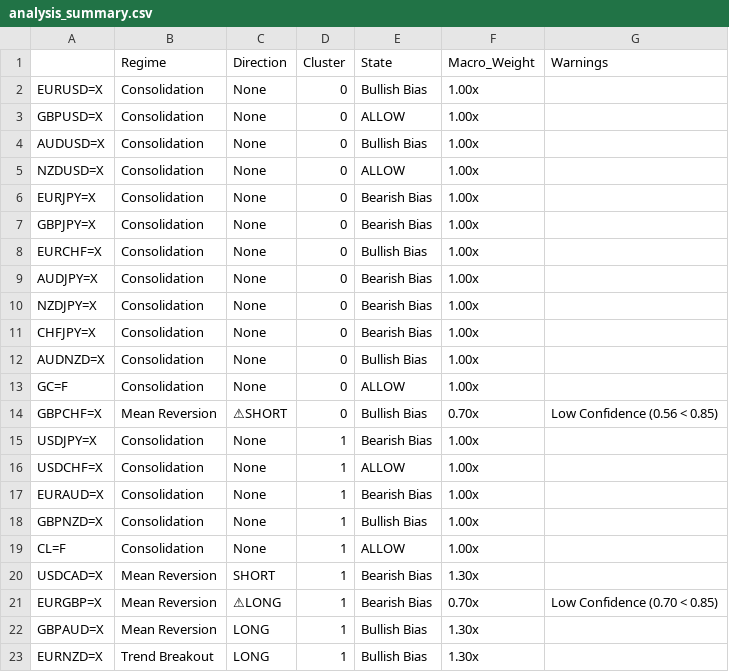
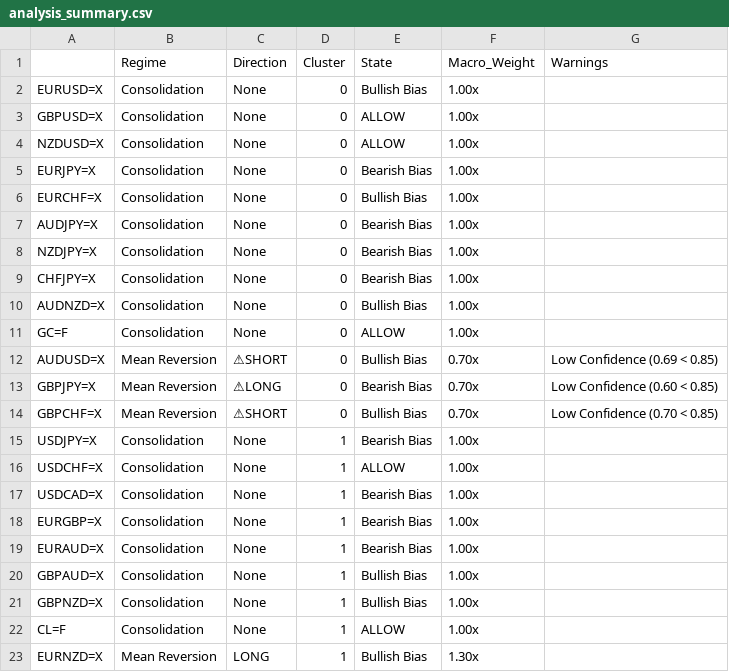
Before and after one commit to victorlemasi/HMM-CODE, a CSV file: analysis_summary.csv, drawn as a sheet; removed rows and columns are numbered as before the commit, all else as after; the diff names each change by its address in the sheet, - before the commit and + after, or states it on an @@ line.

```diff
--- a/analysis_summary.csv
+++ b/analysis_summary.csv
-row 4: AUDUSD=X | Consolidation | None | 0 | Bullish Bias | 1.00x
-row 7: GBPJPY=X | Consolidation | None | 0 | Bearish Bias | 1.00x
+row 12: AUDUSD=X | Mean Reversion | ⚠SHORT | 0 | Bullish Bias | 0.70x | Low Confidence (0.69 < 0.85)
+row 13: GBPJPY=X | Mean Reversion | ⚠LONG | 0 | Bearish Bias | 0.70x | Low Confidence (0.60 < 0.85)
-G14 (Warnings): Low Confidence (0.56 < 0.85)
+G14 (Warnings): Low Confidence (0.70 < 0.85)
+row 17: USDCAD=X | Consolidation | None | 1 | Bearish Bias | 1.00x
+row 18: EURGBP=X | Consolidation | None | 1 | Bearish Bias | 1.00x
+row 20: GBPAUD=X | Consolidation | None | 1 | Bullish Bias | 1.00x
-row 20: USDCAD=X | Mean Reversion | SHORT | 1 | Bearish Bias | 1.30x
-row 21: EURGBP=X | Mean Reversion | ⚠LONG | 1 | Bearish Bias | 0.70x | Low Confidence (0.70 < 0.85)
-row 22: GBPAUD=X | Mean Reversion | LONG | 1 | Bullish Bias | 1.30x
-B23 (Regime): Trend Breakout
+B23 (Regime): Mean Reversion
```
Also changed, not shown: 25 other files.
